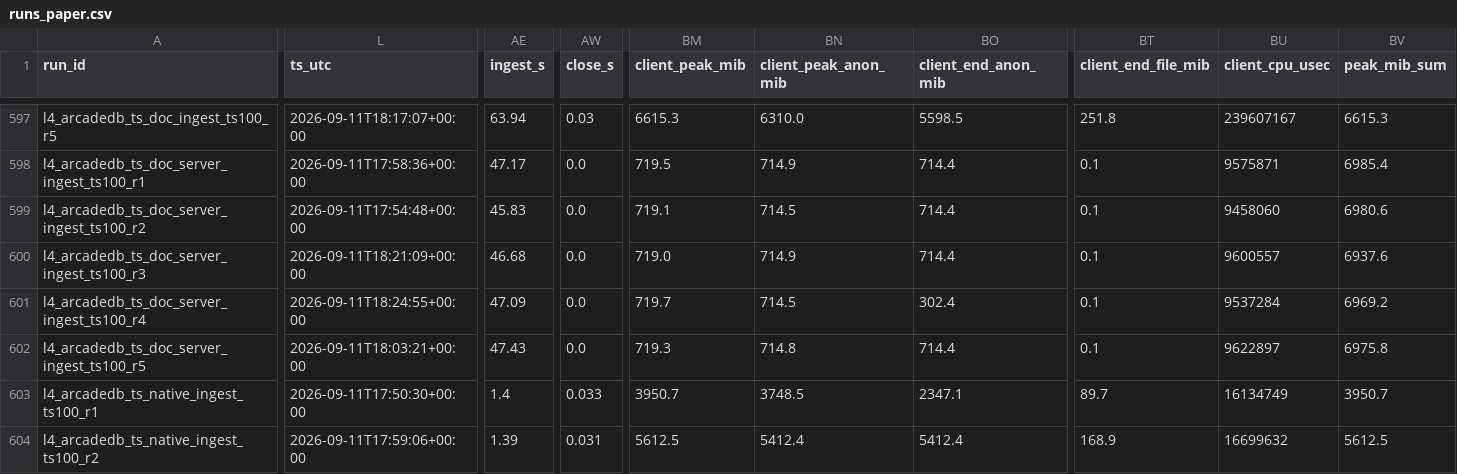
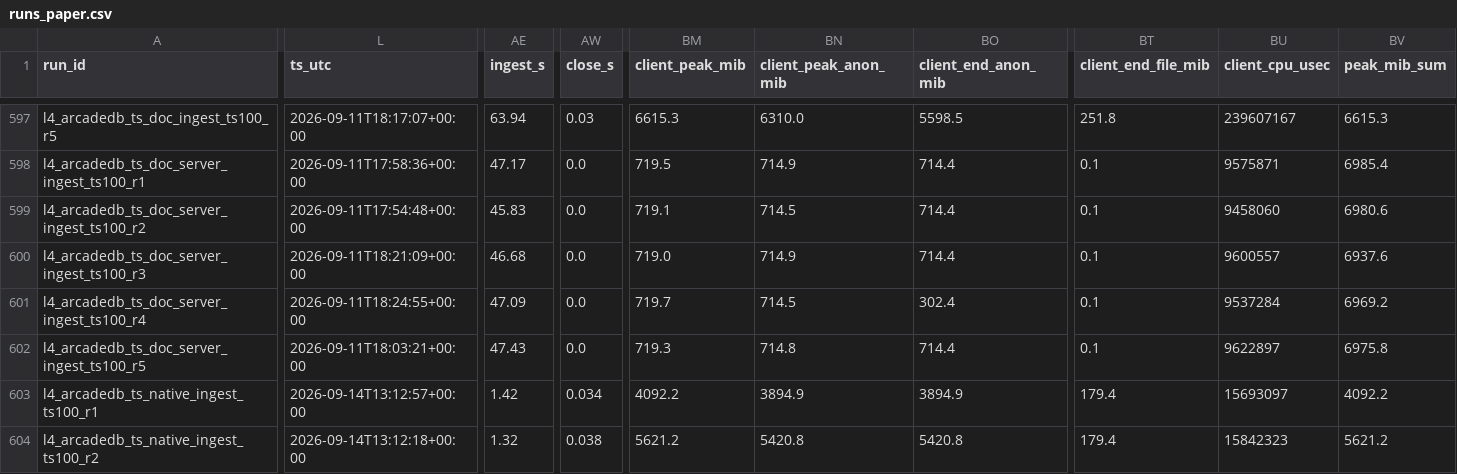
Before and after one commit to humemai/arcadedb-embedded-python, a CSV file: benchmarks/experiments/results/runs_paper.csv, drawn as a sheet; only a part is shown, gaps mark what is left out; the diff covers the shown part only; the diff names each change by its address in the sheet, - before the commit and + after, or states it on an @@ line.

```diff
--- a/benchmarks/experiments/results/runs_paper.csv
+++ b/benchmarks/experiments/results/runs_paper.csv
-L603 (ts_utc): 2026-09-11T17:50:30+00:00
+L603 (ts_utc): 2026-09-14T13:12:57+00:00
-AE603 (ingest_s): 1.4
+AE603 (ingest_s): 1.42
-AW603 (close_s): 0.033
+AW603 (close_s): 0.034
-BM603 (client_peak_mib): 3950.7
+BM603 (client_peak_mib): 4092.2
-BN603 (client_peak_anon_mib): 3748.5
+BN603 (client_peak_anon_mib): 3894.9
-BO603 (client_end_anon_mib): 2347.1
+BO603 (client_end_anon_mib): 3894.9
-BT603 (client_end_file_mib): 89.7
+BT603 (client_end_file_mib): 179.4
-BU603 (client_cpu_usec): 16134749
+BU603 (client_cpu_usec): 15693097
-BV603 (peak_mib_sum): 3950.7
+BV603 (peak_mib_sum): 4092.2
-L604 (ts_utc): 2026-09-11T17:59:06+00:00
+L604 (ts_utc): 2026-09-14T13:12:18+00:00
-AE604 (ingest_s): 1.39
+AE604 (ingest_s): 1.32
-AW604 (close_s): 0.031
+AW604 (close_s): 0.038
-BM604 (client_peak_mib): 5612.5
+BM604 (client_peak_mib): 5621.2
-BN604 (client_peak_anon_mib): 5412.4
+BN604 (client_peak_anon_mib): 5420.8
-BO604 (client_end_anon_mib): 5412.4
+BO604 (client_end_anon_mib): 5420.8
-BT604 (client_end_file_mib): 168.9
+BT604 (client_end_file_mib): 179.4
-BU604 (client_cpu_usec): 16699632
+BU604 (client_cpu_usec): 15842323
-BV604 (peak_mib_sum): 5612.5
+BV604 (peak_mib_sum): 5621.2
```
Also changed, not shown: 114 edited cells elsewhere in this file, 3 other files.
